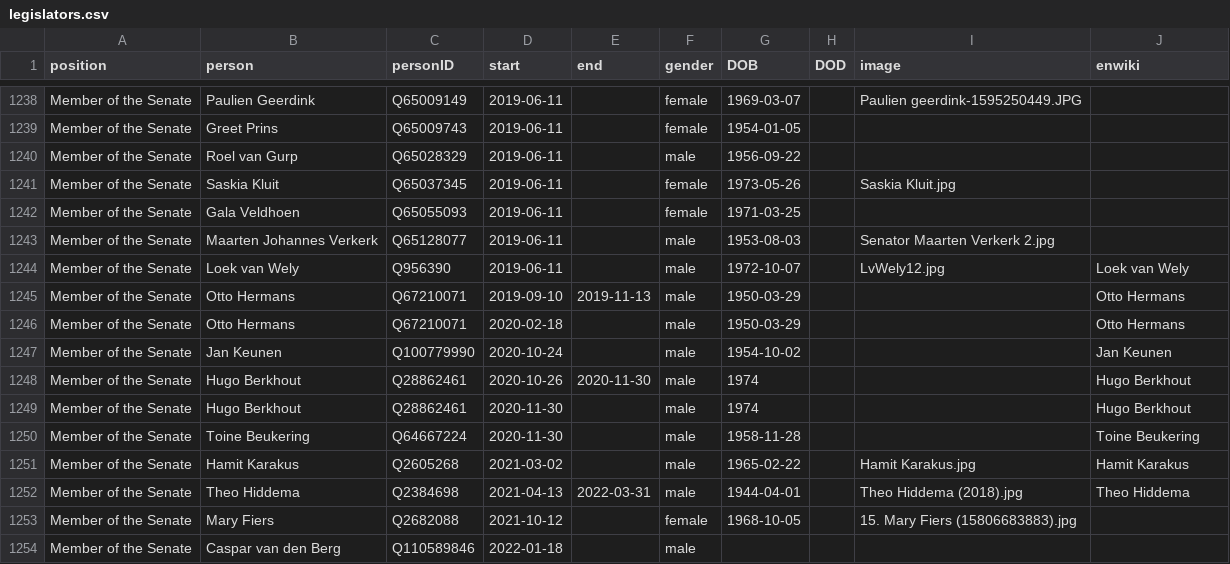
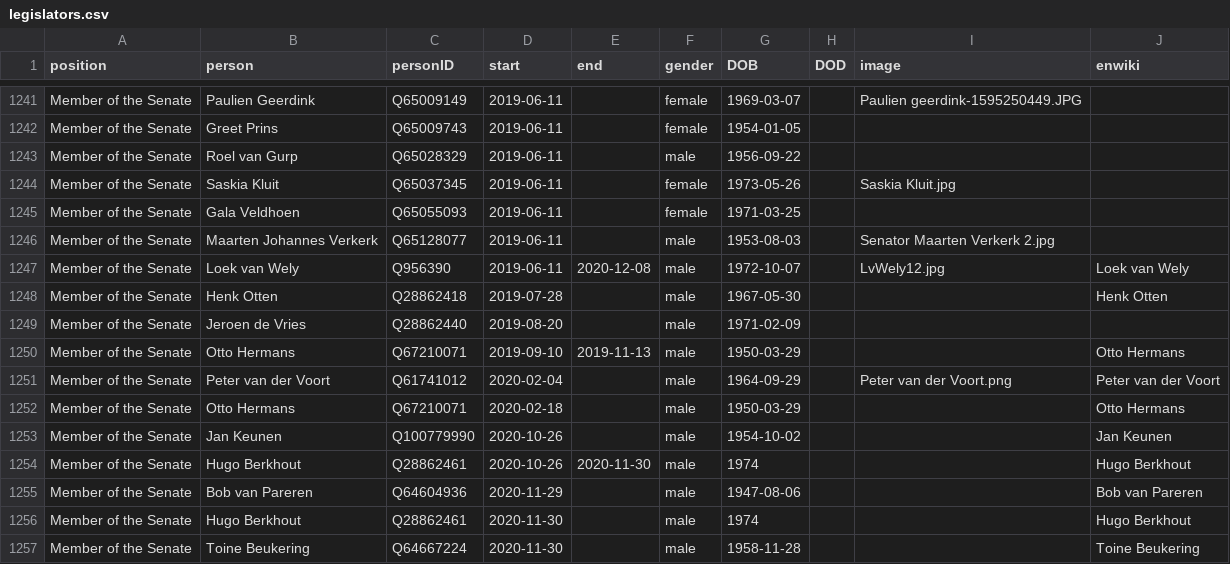
Before and after one commit to every-politician-scrapers/netherlands-cabinet, a CSV file: html/legislators.csv, drawn as a sheet; only a part is shown, gaps mark what is left out; the shorter side is filled out with more unchanged rows; the diff covers the shown part only.

```diff
--- a/html/legislators.csv
+++ b/html/legislators.csv
@@ -1243,7 +1246,11 @@ Member of the Senate,Gala Veldhoen,Q65055093,2019-06-11,,female,1971-03-25,,,
 Member of the Senate,Maarten Johannes Verkerk,Q65128077,2019-06-11,,male,1953-08-03,,Senator Maarten Verkerk 2.jpg,
-Member of the Senate,Loek van Wely,Q956390,2019-06-11,,male,1972-10-07,,LvWely12.jpg,Loek van Wely
+Member of the Senate,Loek van Wely,Q956390,2019-06-11,2020-12-08,male,1972-10-07,,LvWely12.jpg,Loek van Wely
+Member of the Senate,Henk Otten,Q28862418,2019-07-28,,male,1967-05-30,,,Henk Otten
+Member of the Senate,Jeroen de Vries,Q28862440,2019-08-20,,male,1971-02-09,,,
 Member of the Senate,Otto Hermans,Q67210071,2019-09-10,2019-11-13,male,1950-03-29,,,Otto Hermans
+Member of the Senate,Peter van der Voort,Q61741012,2020-02-04,,male,1964-09-29,,Peter van der Voort.png,Peter van der Voort
 Member of the Senate,Otto Hermans,Q67210071,2020-02-18,,male,1950-03-29,,,Otto Hermans
-Member of the Senate,Jan Keunen,Q100779990,2020-10-24,,male,1954-10-02,,,Jan Keunen
+Member of the Senate,Jan Keunen,Q100779990,2020-10-26,,male,1954-10-02,,,Jan Keunen
 Member of the Senate,Hugo Berkhout,Q28862461,2020-10-26,2020-11-30,male,1974,,,Hugo Berkhout
+Member of the Senate,Bob van Pareren,Q64604936,2020-11-29,,male,1947-08-06,,,Bob van Pareren
 Member of the Senate,Hugo Berkhout,Q28862461,2020-11-30,,male,1974,,,Hugo Berkhout
```
Also changed, not shown: 16 added rows and 9 edited cells elsewhere in this file, html/holders21.csv.
